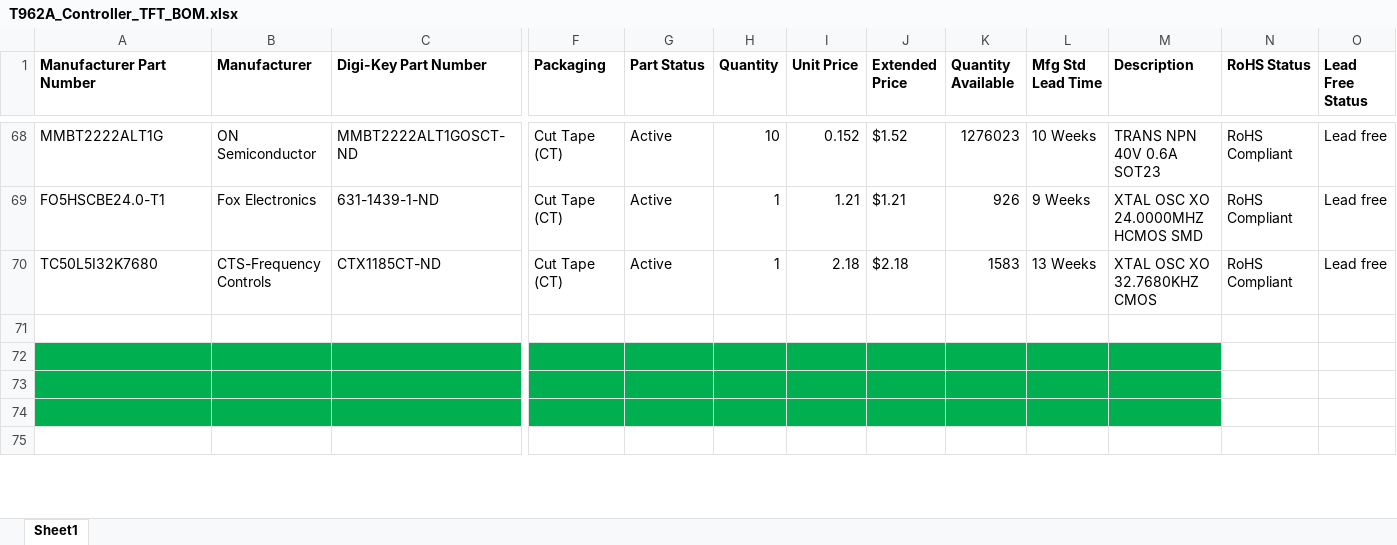
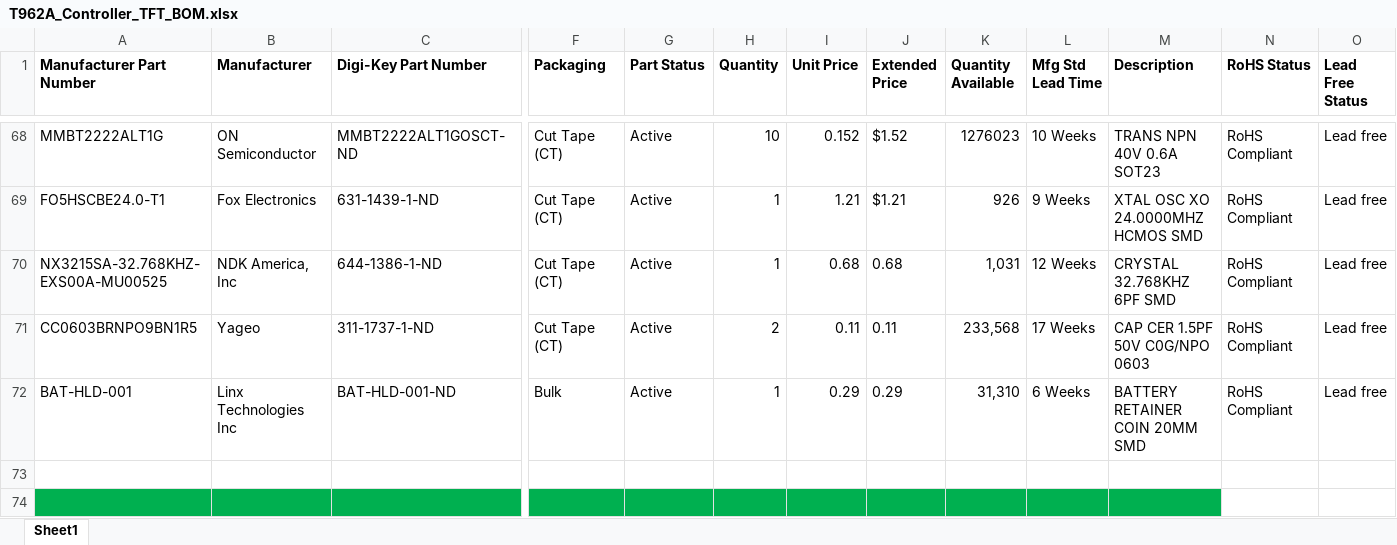
Before and after one commit to MikePhillyFlyers/T962A_Controller_TFT, an Excel workbook: BOM/T962A_Controller_TFT_BOM.xlsx, sheet Sheet1, drawn as a sheet; only a part is shown, gaps mark what is left out; the shorter side is filled out with more unchanged rows; values as stored, in another font and other column widths than the file's, no borders; rows hold the shown columns only; the diff names each change by its address in the sheet, - before the commit and + after, or states it on an @@ line.

Commit message:
updated BOM for latest version 3.3C of board

```diff
--- a/BOM/T962A_Controller_TFT_BOM.xlsx (sheet Sheet1)
+++ b/BOM/T962A_Controller_TFT_BOM.xlsx (sheet Sheet1)
-A70 (Manufacturer Part Number): TC50L5I32K7680
+A70 (Manufacturer Part Number): NX3215SA-32.768KHZ-EXS00A-MU00525
-B70 (Manufacturer): CTS-Frequency Controls
+B70 (Manufacturer): NDK America, Inc
-C70 (Digi-Key Part Number): CTX1185CT-ND
+C70 (Digi-Key Part Number): 644-1386-1-ND
-I70 (Unit Price): 2.18
+I70 (Unit Price): 0.68
-J70 (Extended Price): $2.18
+J70 (Extended Price): 0.68
-K70 (Quantity Available): 1583
+K70 (Quantity Available): 1,031
-L70 (Mfg Std Lead Time): 13 Weeks
+L70 (Mfg Std Lead Time): 12 Weeks
-M70 (Description): XTAL OSC XO 32.7680KHZ CMOS
+M70 (Description): CRYSTAL 32.768KHZ 6PF SMD
+row 71: CC0603BRNPO9BN1R5 | Yageo | 311-1737-1-ND | Cut Tape (CT) | Active | 2 | 0.11 | 0.11 | 233,568 | 17 Weeks | CAP CER 1.5PF 50V C0G/NPO 0603 | RoHS Compliant | Lead free
+row 72: BAT-HLD-001 | Linx Technologies Inc | BAT-HLD-001-ND | Bulk | Active | 1 | 0.29 | 0.29 | 31,310 | 6 Weeks | BATTERY RETAINER COIN 20MM SMD | RoHS Compliant | Lead free
```
